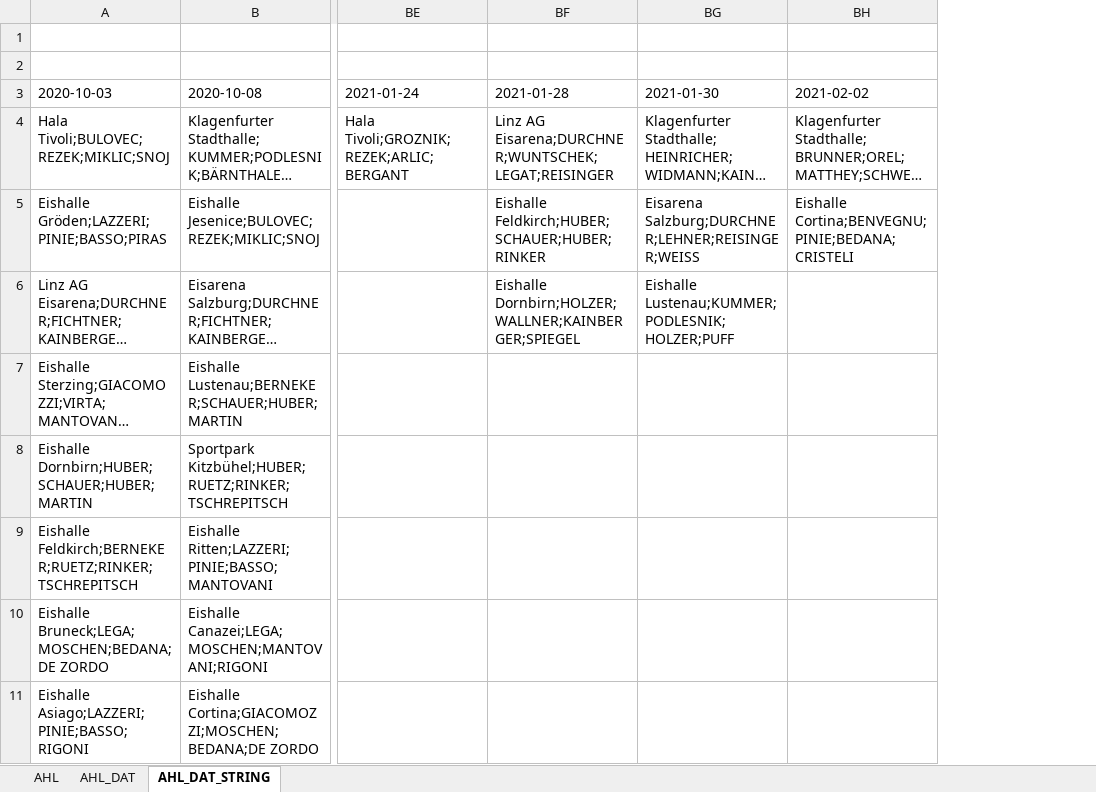
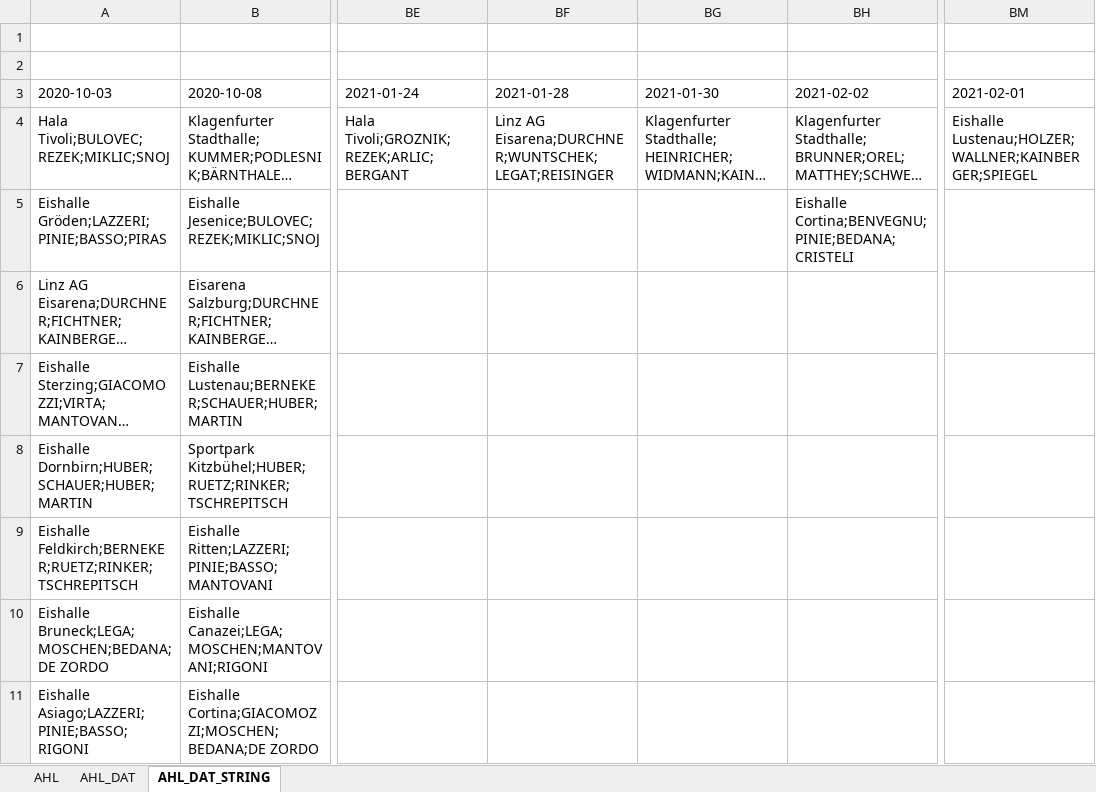
Before and after one commit to snojle23/delegacije, an Excel workbook: data/AHLdelegacije.xlsx, sheet AHL_DAT_STRING, drawn as a sheet; only a part is shown, gaps mark what is left out; long unchanged cells end in …; values as stored, in another font and other column widths than the file's, no borders; the diff names each change by its address in the sheet, - before the commit and + after, or states it on an @@ line.

```diff
--- a/data/AHLdelegacije.xlsx (sheet AHL_DAT_STRING)
+++ b/data/AHLdelegacije.xlsx (sheet AHL_DAT_STRING)
+column BM (2021-02-01), row 4: Eishalle Lustenau;HOLZER;WALLNER;KAINBERGER;SPIEGEL
-BF5 (2021-01-28): Eishalle Feldkirch;HUBER;SCHAUER;HUBER;RINKER
+BF5 (2021-01-28): (empty)
-BG5 (2021-01-30): Eisarena Salzburg;DURCHNER;LEHNER;REISINGER;WEISS
+BG5 (2021-01-30): (empty)
-BF6 (2021-01-28): Eishalle Dornbirn;HOLZER;WALLNER;KAINBERGER;SPIEGEL
+BF6 (2021-01-28): (empty)
-BG6 (2021-01-30): Eishalle Lustenau;KUMMER;PODLESNIK;HOLZER;PUFF
+BG6 (2021-01-30): (empty)
```
Also changed, not shown: sheet AHL, sheet AHL_DAT, formulas that keep their value, data/ICEHLdelegacije.xlsx, 4 other files.
